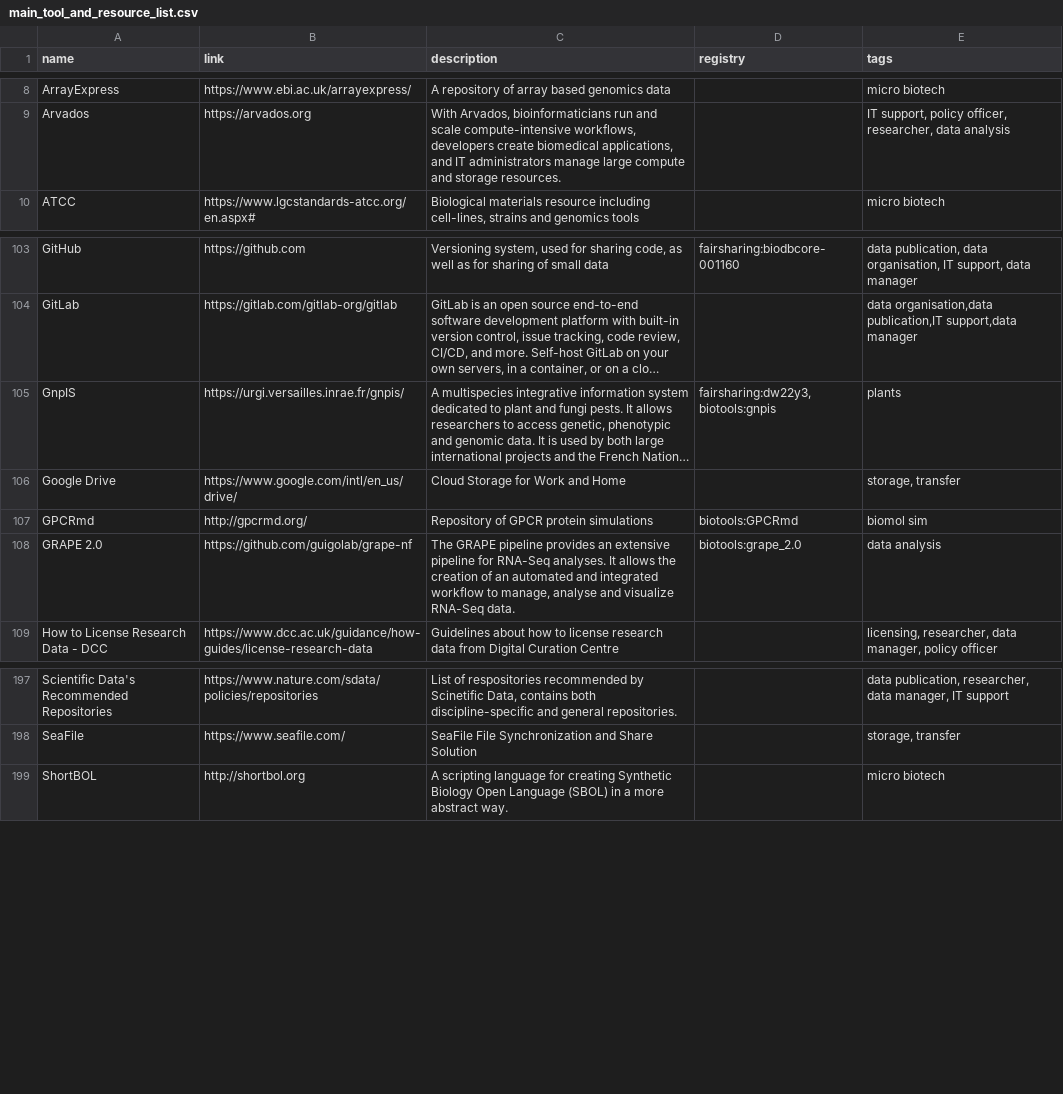
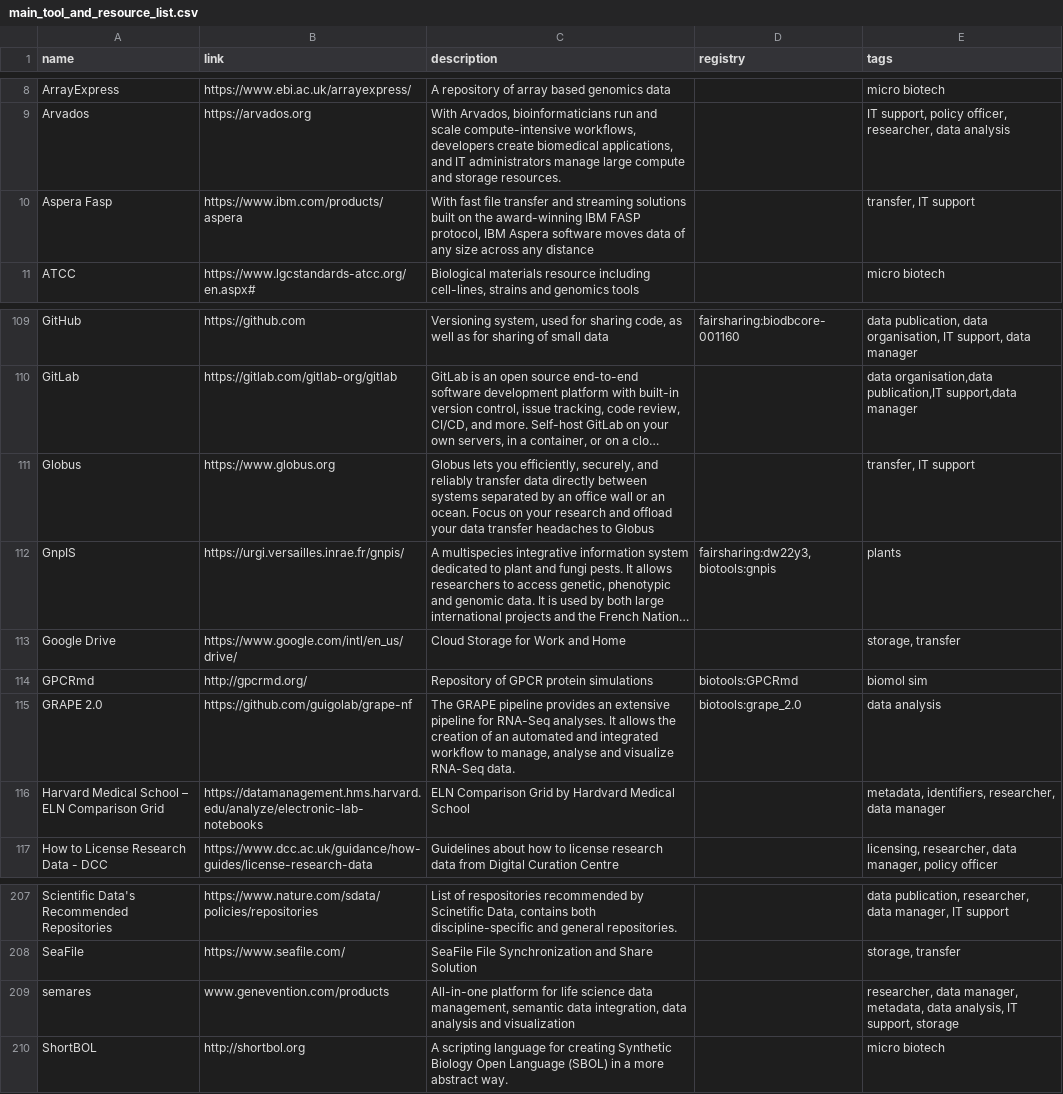
Before and after one commit to elixir-europe/rdmkit, a CSV file: _data/main_tool_and_resource_list.csv, drawn as a sheet; only a part is shown, gaps mark what is left out; long unchanged cells end in …; the diff covers the shown part only; the diff names each change by its address in the sheet, - before the commit and + after, or states it on an @@ line.

```diff
--- a/_data/main_tool_and_resource_list.csv
+++ b/_data/main_tool_and_resource_list.csv
+row 10: Aspera Fasp | https://www.ibm.com/products/aspera | With fast file transfer and streaming solutions built on the award-winning IBM FASP protocol, IBM Aspera software moves data of any size across any distance |  | transfer, IT support
+row 111: Globus | https://www.globus.org | Globus lets you efficiently, securely, and reliably transfer data directly between systems separated by an office wall or an ocean. Focus on your research and offload your data transfer headaches to Globus |  | transfer, IT support
+row 116: Harvard Medical School – ELN Comparison Grid | https://datamanagement.hms.harvard.edu/analyze/electronic-lab-notebooks | ELN Comparison Grid by Hardvard Medical School |  | metadata, identifiers, researcher, data manager
+row 209: semares | www.genevention.com/products | All-in-one platform for life science data management, semantic data integration, data analysis and visualization |  | researcher, data manager, metadata, data analysis, IT support, storage
```
Also changed, not shown: 9 added rows elsewhere in this file, 1 other file.
